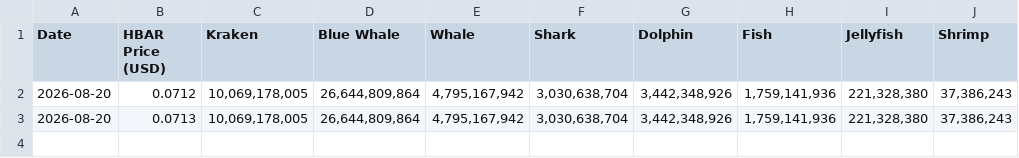
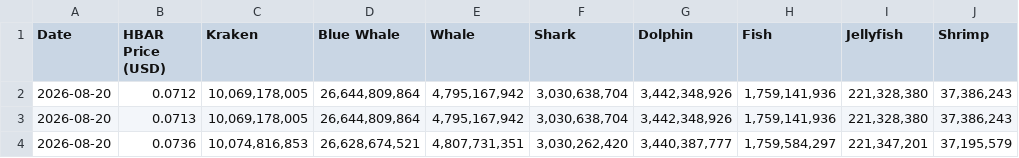
Before and after one commit to sonthakit/amiawhale, a TSV file: data/hbar_held_history.tsv, drawn as a sheet.

```diff
--- a/data/hbar_held_history.tsv
+++ b/data/hbar_held_history.tsv
@@ -3 +3,2 @@ Date	HBAR Price (USD)	Kraken	Blue Whale	Whale	Shark	Dolphin	Fish	Jellyfish	Shrim
 2026-08-20	0.0713	10,069,178,005	26,644,809,864	4,795,167,942	3,030,638,704	3,442,348,926	1,759,141,936	221,328,380	37,386,243
+2026-08-20	0.0736	10,074,816,853	26,628,674,521	4,807,731,351	3,030,262,420	3,440,387,777	1,759,584,297	221,347,201	37,195,579
```
Also changed, not shown: 1 other file.
